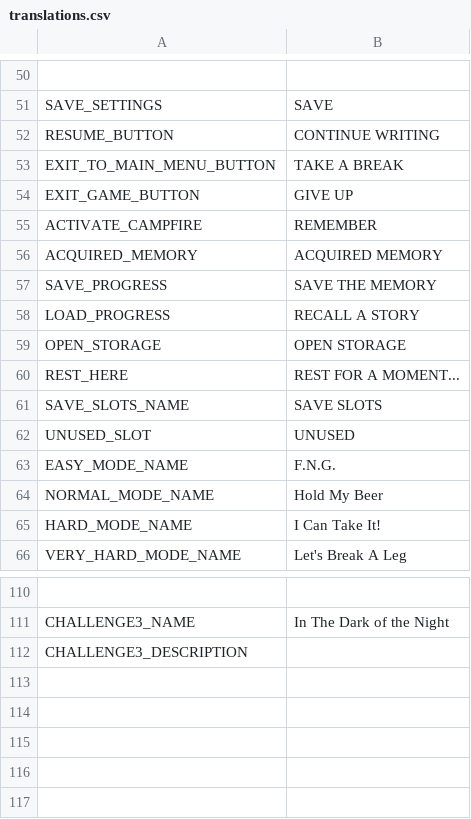
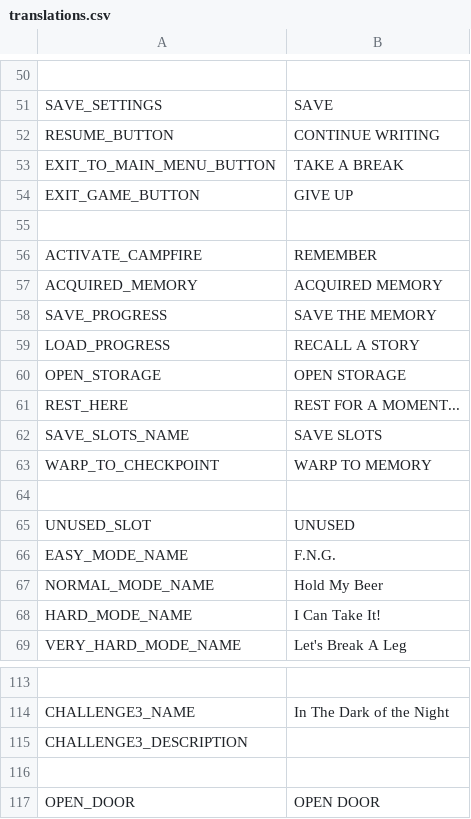
Before and after one commit to SIGAAMDAD/The_Nomad, a CSV file: locale/translations.csv, drawn as a sheet; only a part is shown, gaps mark what is left out; the diff names each change by its address in the sheet, - before the commit and + after, or states it on an @@ line.

```diff
--- a/locale/translations.csv
+++ b/locale/translations.csv
+row 55: (empty)
+row 63: WARP_TO_CHECKPOINT | WARP TO MEMORY
+row 64: (empty)
+row 116: (empty)
+row 117: OPEN_DOOR | OPEN DOOR
```
Also changed, not shown: 28 other files.
